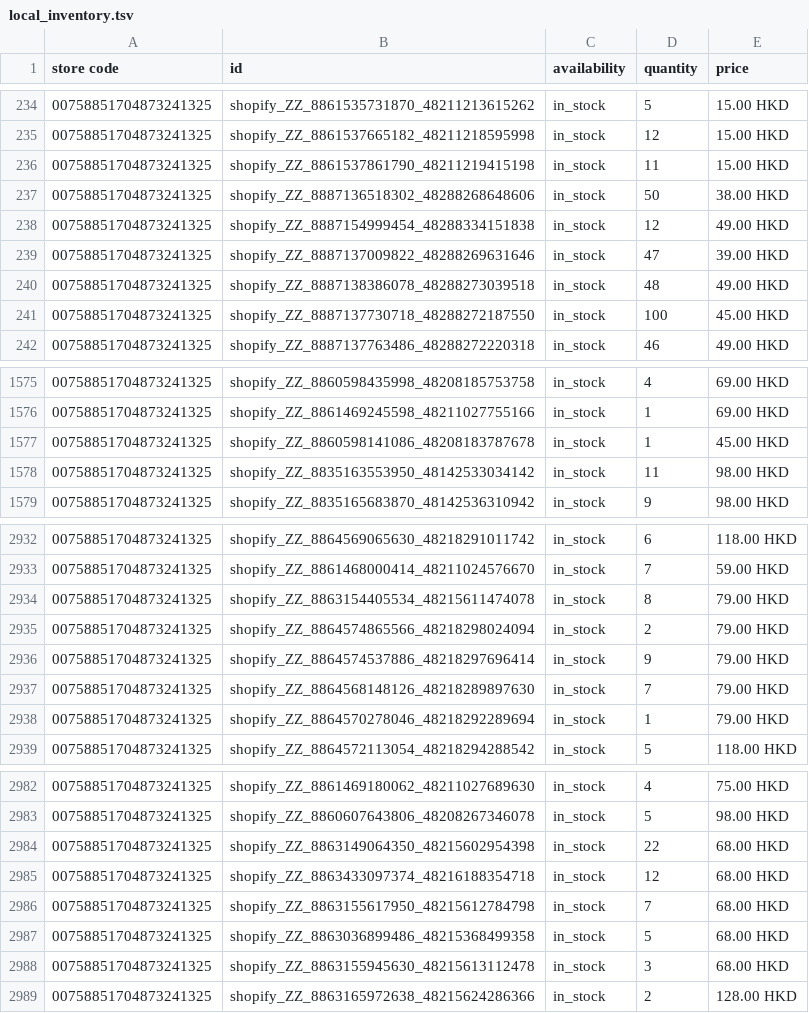
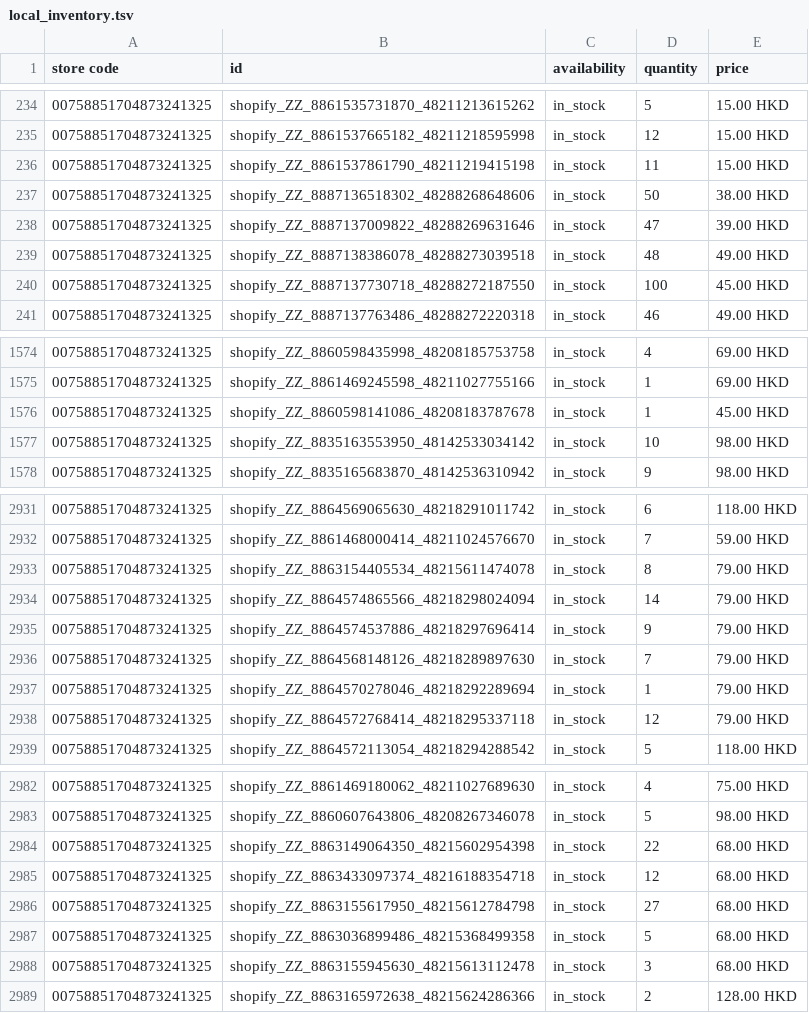
Before and after one commit to edberli/ouji-website, a TSV file: data/local_inventory.tsv, drawn as a sheet; only a part is shown, gaps mark what is left out.

Commit message:
觀塘本地存貨 feed 每日更新 2026-09-28

```diff
--- a/data/local_inventory.tsv
+++ b/data/local_inventory.tsv
@@ -237,3 +237,2 @@ store code	id	availability	quantity	price
 00758851704873241325	shopify_ZZ_8887136518302_48288268648606	in_stock	50	38.00 HKD
-00758851704873241325	shopify_ZZ_8887154999454_48288334151838	in_stock	12	49.00 HKD
 00758851704873241325	shopify_ZZ_8887137009822_48288269631646	in_stock	47	39.00 HKD
@@ -1577,3 +1576,3 @@ store code	id	availability	quantity	price
 00758851704873241325	shopify_ZZ_8860598141086_48208183787678	in_stock	1	45.00 HKD
-00758851704873241325	shopify_ZZ_8835163553950_48142533034142	in_stock	11	98.00 HKD
+00758851704873241325	shopify_ZZ_8835163553950_48142533034142	in_stock	10	98.00 HKD
 00758851704873241325	shopify_ZZ_8835165683870_48142536310942	in_stock	9	98.00 HKD
@@ -2934,3 +2933,3 @@ store code	id	availability	quantity	price
 00758851704873241325	shopify_ZZ_8863154405534_48215611474078	in_stock	8	79.00 HKD
-00758851704873241325	shopify_ZZ_8864574865566_48218298024094	in_stock	2	79.00 HKD
+00758851704873241325	shopify_ZZ_8864574865566_48218298024094	in_stock	14	79.00 HKD
 00758851704873241325	shopify_ZZ_8864574537886_48218297696414	in_stock	9	79.00 HKD
@@ -2938,2 +2937,3 @@ store code	id	availability	quantity	price
 00758851704873241325	shopify_ZZ_8864570278046_48218292289694	in_stock	1	79.00 HKD
+00758851704873241325	shopify_ZZ_8864572768414_48218295337118	in_stock	12	79.00 HKD
 00758851704873241325	shopify_ZZ_8864572113054_48218294288542	in_stock	5	118.00 HKD
@@ -2985,3 +2985,3 @@ store code	id	availability	quantity	price
 00758851704873241325	shopify_ZZ_8863433097374_48216188354718	in_stock	12	68.00 HKD
-00758851704873241325	shopify_ZZ_8863155617950_48215612784798	in_stock	7	68.00 HKD
+00758851704873241325	shopify_ZZ_8863155617950_48215612784798	in_stock	27	68.00 HKD
 00758851704873241325	shopify_ZZ_8863036899486_48215368499358	in_stock	5	68.00 HKD
```
